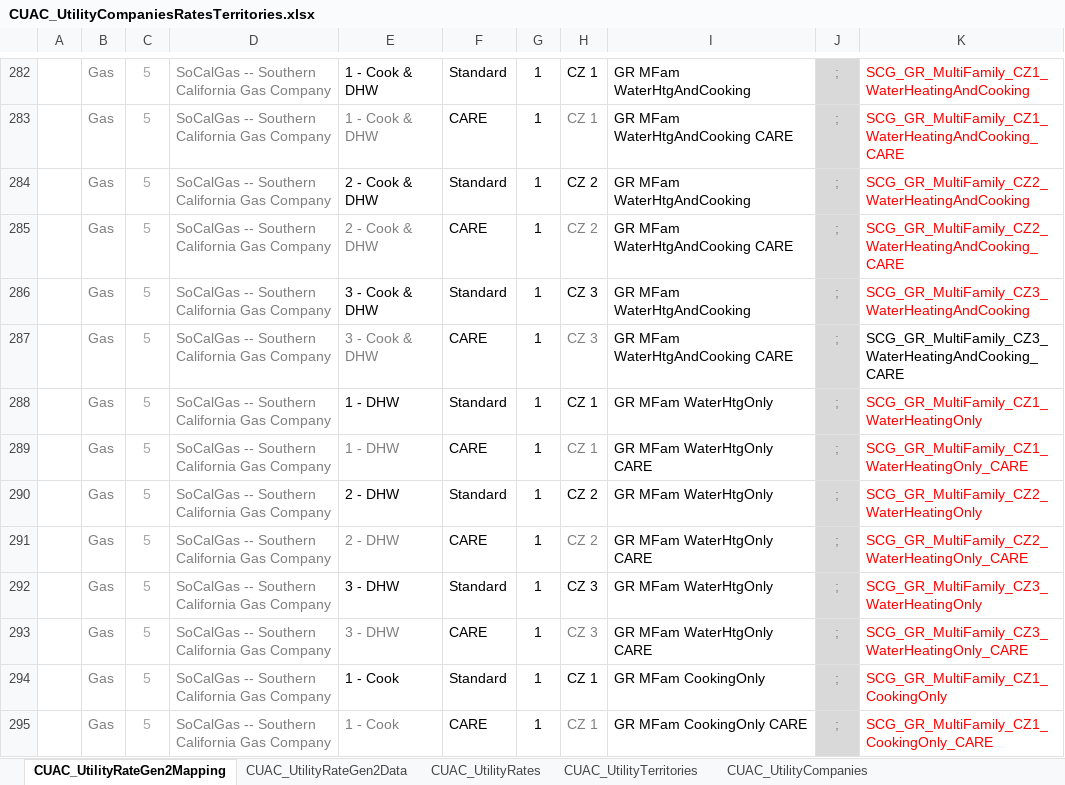
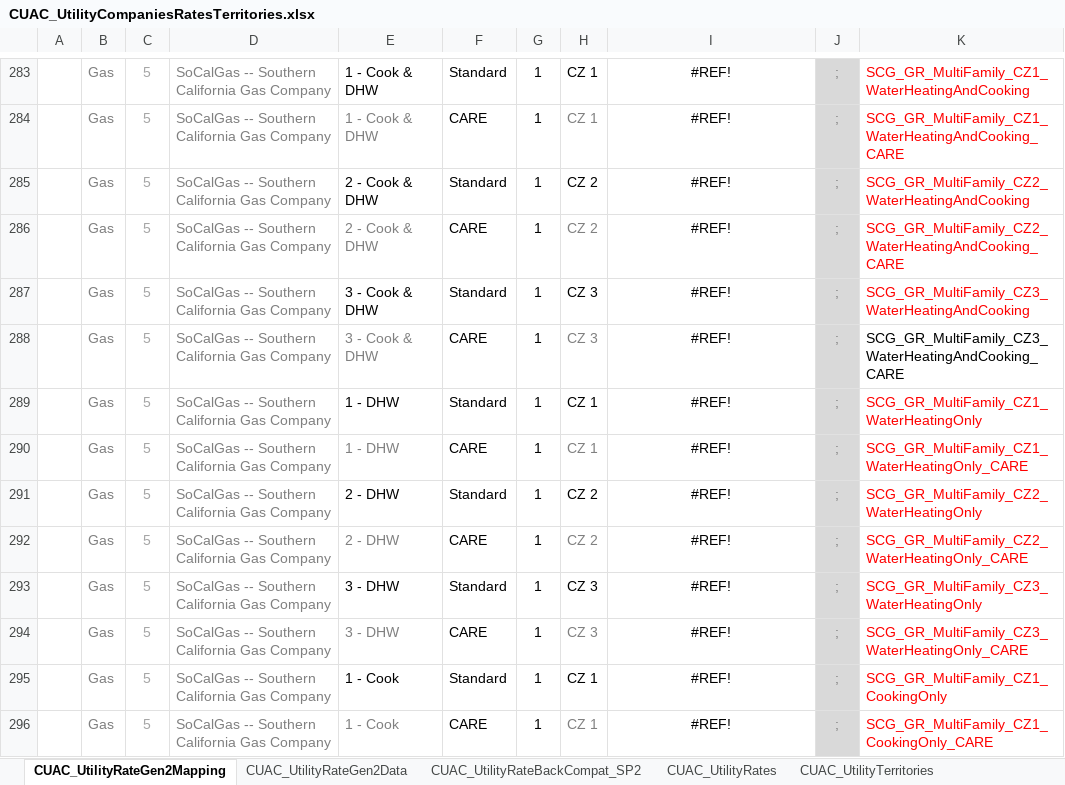
Before and after one commit to joesinger12misc/test-no-LFS, an Excel workbook: Documentation/T24N/CUAC_UtilityCompaniesRatesTerritories.xlsx, sheet CUAC_UtilityRateGen2Mapping, drawn as a sheet; only a part is shown, gaps mark what is left out; values as stored, in another font and other column widths than the file's, no borders; addresses are those after the commit; the diff covers the shown part only; the diff names each change by its address in the sheet, - before the commit and + after, or states it on an @@ line.

Commit message:
SVN (com) commit #8428 by scriswellwsf       CBECC 2022/25 (1331) executables and rule source including latest round of CPR utility tariff selections

```diff
--- a/Documentation/T24N/CUAC_UtilityCompaniesRatesTerritories.xlsx (sheet CUAC_UtilityRateGen2Mapping)
+++ b/Documentation/T24N/CUAC_UtilityCompaniesRatesTerritories.xlsx (sheet CUAC_UtilityRateGen2Mapping)
+sheet tab: CUAC_UtilityRateBackCompat_SP2
-I283:I296 alignment: left
+I283:I296 alignment: center
-I283: GR MFam WaterHtgAndCooking
+I283: #REF!
-I284: GR MFam WaterHtgAndCooking CARE
+I284: #REF!
-I285: GR MFam WaterHtgAndCooking
+I285: #REF!
-I286: GR MFam WaterHtgAndCooking CARE
+I286: #REF!
-I287: GR MFam WaterHtgAndCooking
+I287: #REF!
-I288: GR MFam WaterHtgAndCooking CARE
+I288: #REF!
-I289: GR MFam WaterHtgOnly
+I289: #REF!
-I290: GR MFam WaterHtgOnly CARE
+I290: #REF!
-I291: GR MFam WaterHtgOnly
+I291: #REF!
-I292: GR MFam WaterHtgOnly CARE
+I292: #REF!
-I293: GR MFam WaterHtgOnly
+I293: #REF!
-I294: GR MFam WaterHtgOnly CARE
+I294: #REF!
-I295: GR MFam CookingOnly
+I295: #REF!
-I296: GR MFam CookingOnly CARE
+I296: #REF!
```
Also changed, not shown: 1 added row, 87 edited cells and cell formats elsewhere in this sheet, sheet CUAC_UtilityRateGen2Data, formulas that keep their value, 18 other files.
